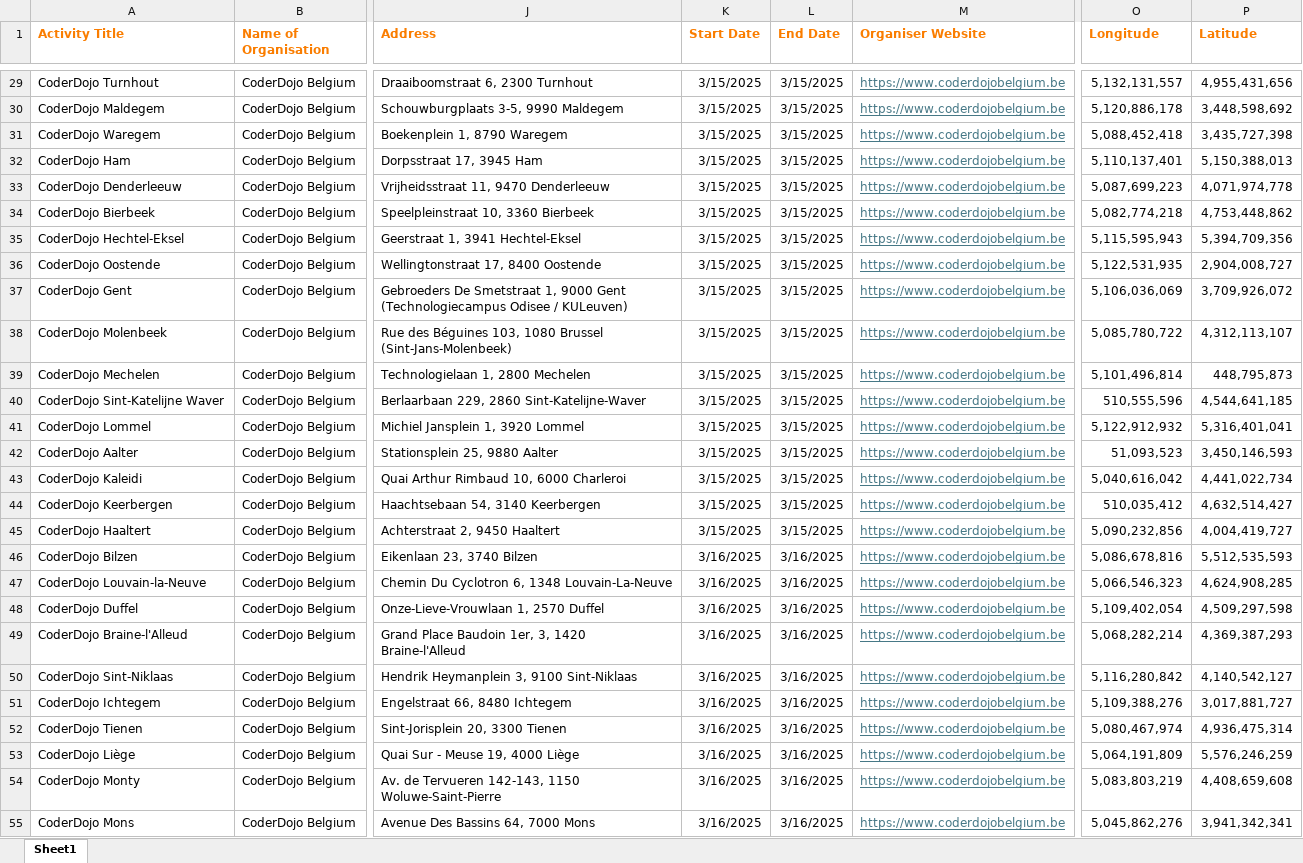
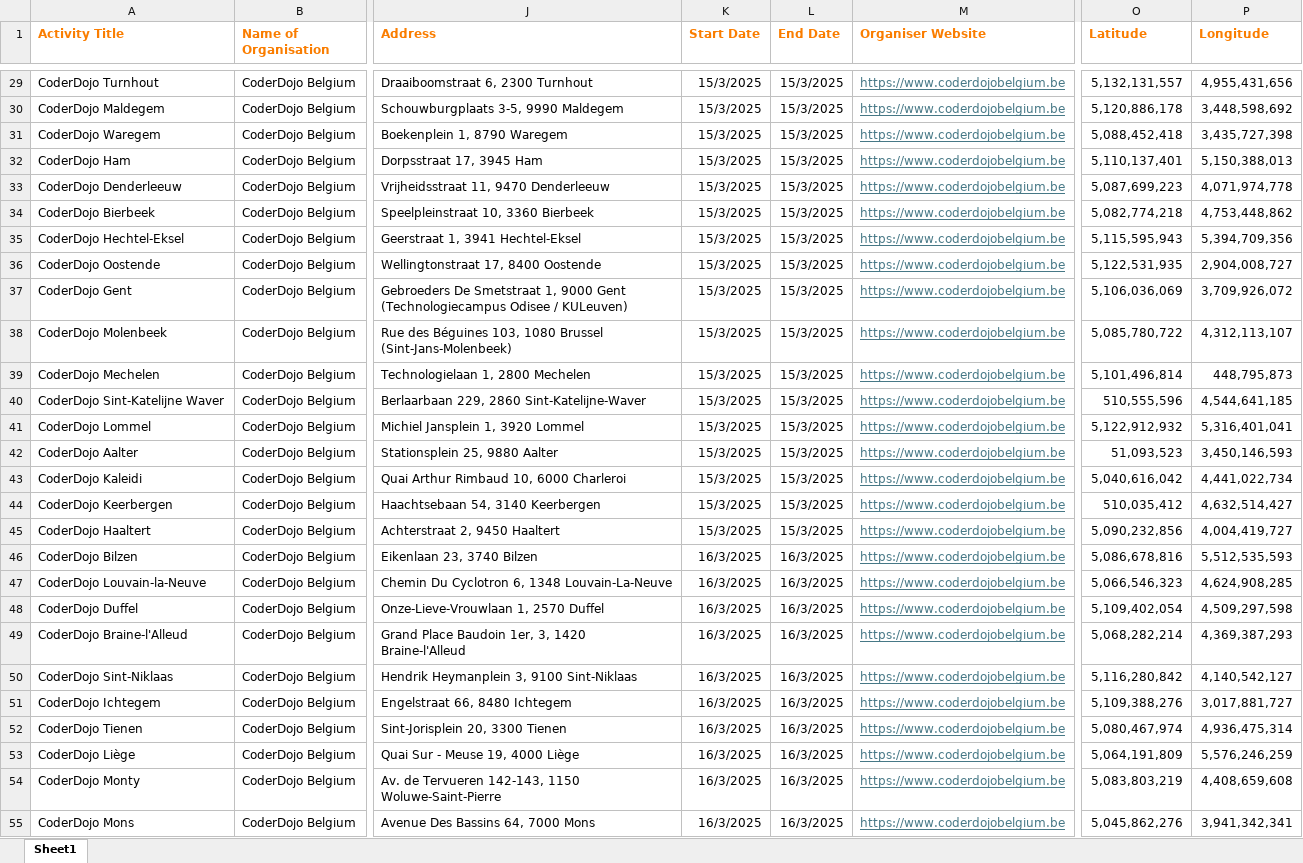
Before and after one commit to codeeu/codeweek, an Excel workbook: resources/excel/CoderDojo.xlsx, sheet Sheet1, drawn as a sheet; only a part is shown, gaps mark what is left out; values as stored, in another font and other column widths than the file's, no borders; charts and pictures not drawn; the diff covers the shown part only; the diff names each change by its address in the sheet, - before the commit and + after, or states it on an @@ line.

```diff
--- a/resources/excel/CoderDojo.xlsx (sheet Sheet1)
+++ b/resources/excel/CoderDojo.xlsx (sheet Sheet1)
-O1: Longitude
+O1: Latitude
-P1: Latitude
+P1: Longitude
-K29:K45 (Start Date): 3/15/2025
+K29:K45 (Start Date): 15/3/2025
-L29:L45 (End Date): 3/15/2025
+L29:L45 (End Date): 15/3/2025
-K46:K55 (Start Date): 3/16/2025
+K46:K55 (Start Date): 16/3/2025
-L46:L55 (End Date): 3/16/2025
+L46:L55 (End Date): 16/3/2025
```
Also changed, not shown: 168 edited cells elsewhere in this sheet, charts or pictures.
